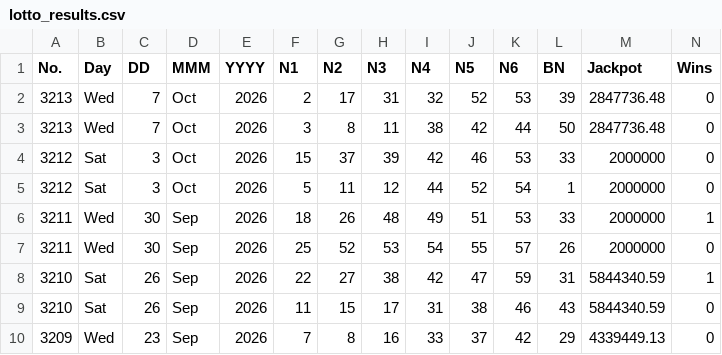
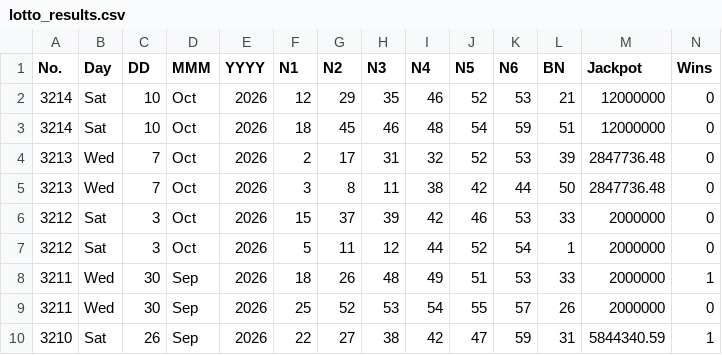
Before and after one commit to muckypaws/lottery-data, a CSV file: lotto_results.csv, drawn as a sheet; only a part is shown; the shorter side is filled out with more unchanged rows; rows hold the shown columns only; the diff names each change by its address in the sheet, - before the commit and + after, or states it on an @@ line.

```diff
--- a/lotto_results.csv
+++ b/lotto_results.csv
+row 2: 3214 | Sat | 10 | Oct | 2026 | 12 | 29 | 35 | 46 | 52 | 53 | 21 | 12000000 | 0
+row 3: 3214 | Sat | 10 | Oct | 2026 | 18 | 45 | 46 | 48 | 54 | 59 | 51 | 12000000 | 0
```
Also changed, not shown: irish_lotto_plus1_prizes.csv, irish_lotto_plus2_prizes.csv, 20 other files.
